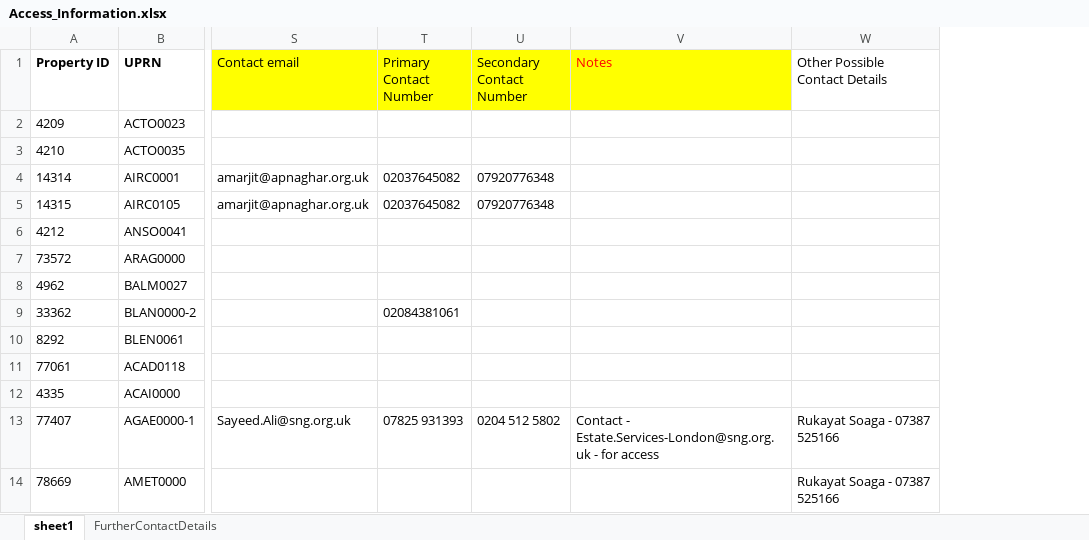
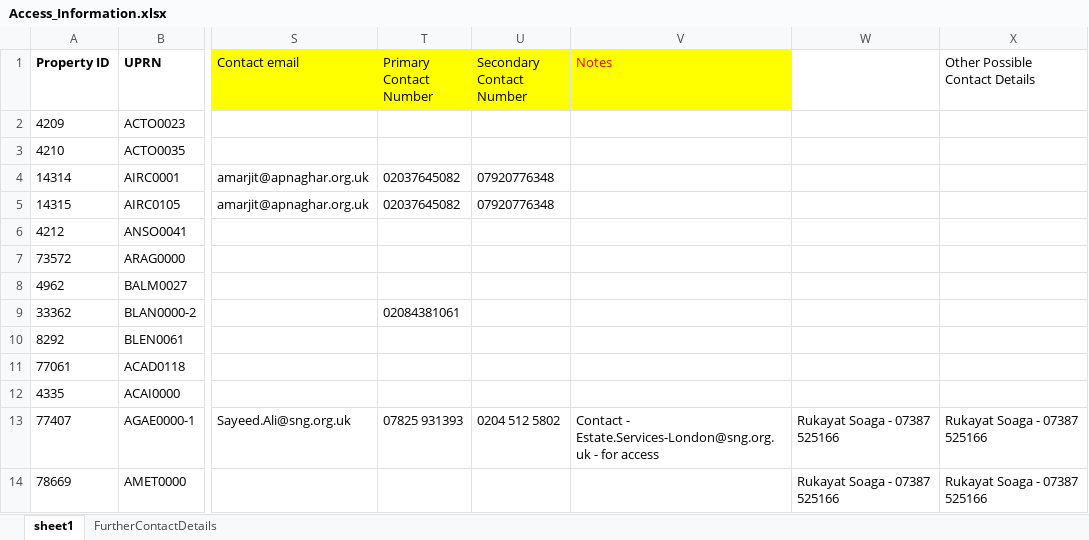
Before and after one commit to conorbirch-bit/uprn-access-agent, an Excel workbook: Access_Information.xlsx, sheet sheet1, drawn as a sheet; only a part is shown, gaps mark what is left out; values as stored, in another font and other column widths than the file's, no borders; the diff names each change by its address in the sheet, - before the commit and + after, or states it on an @@ line.

Commit message:
Add files via upload

```diff
--- a/Access_Information.xlsx (sheet sheet1)
+++ b/Access_Information.xlsx (sheet sheet1)
+column W, rows 13-14: Rukayat Soaga - 07387 525166 | Rukayat Soaga - 07387 525166
```
Also changed, not shown: formulas that keep their value.
